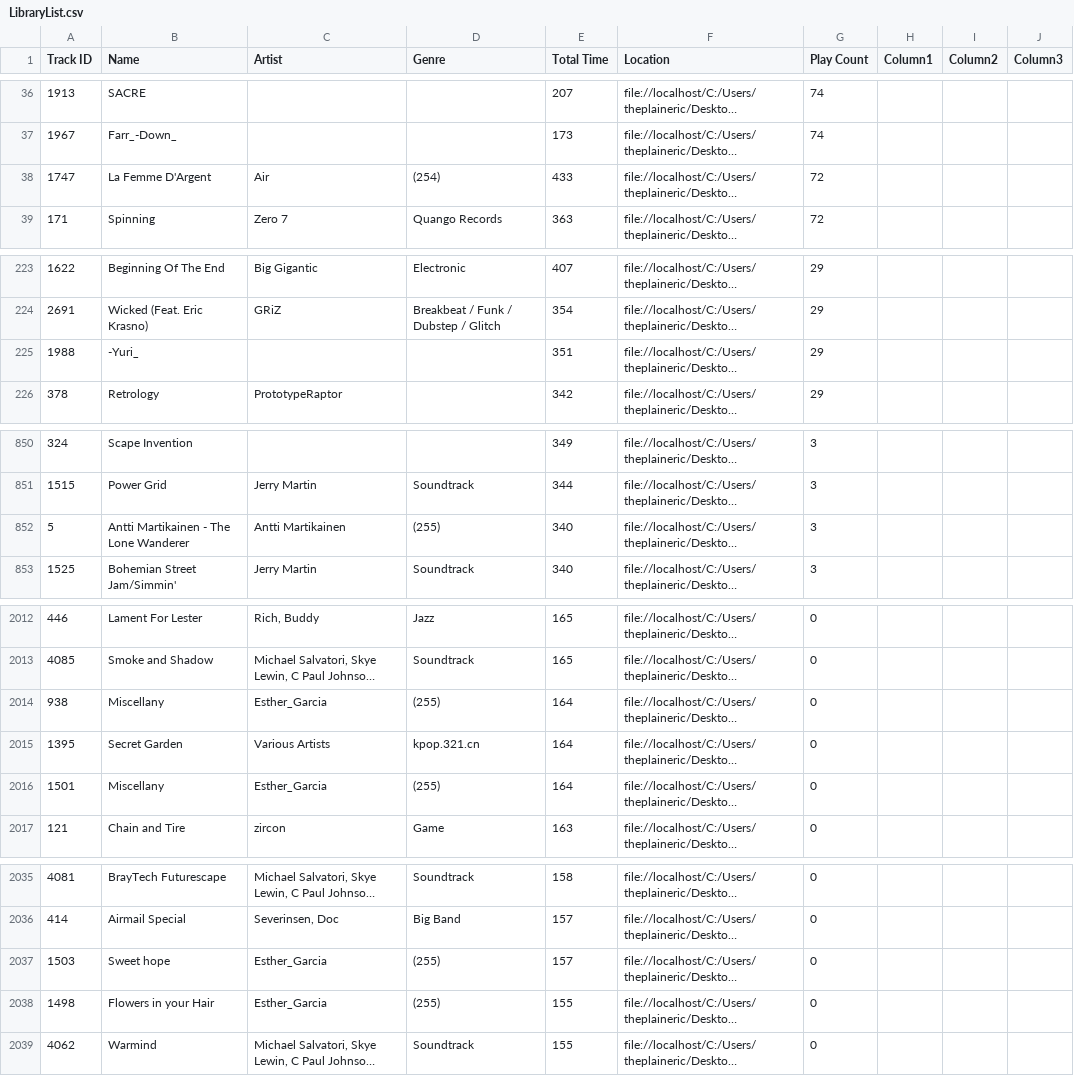
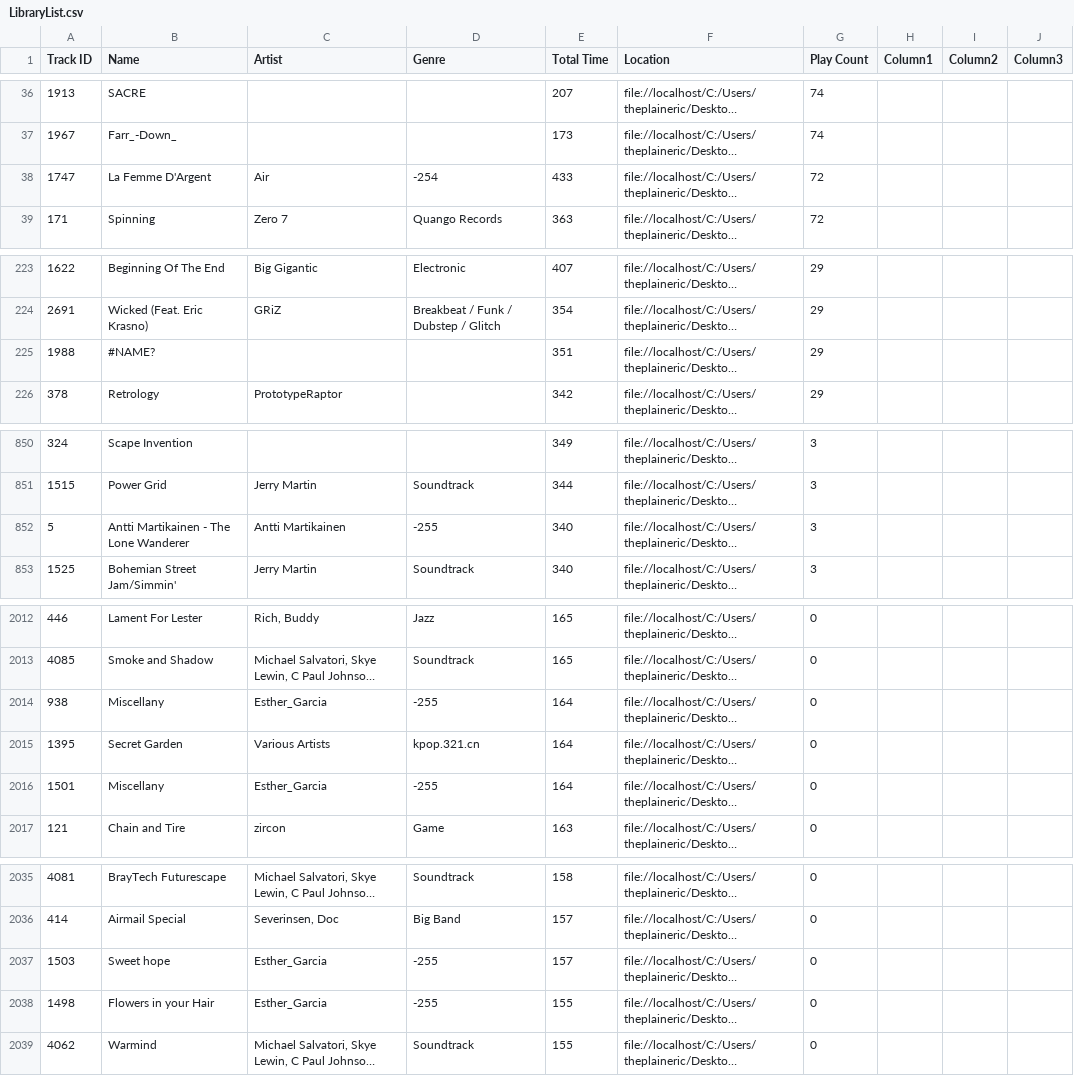
Before and after one commit to theplaineric/MusicRecognizer, a CSV file: LibraryList.csv, drawn as a sheet; only a part is shown, gaps mark what is left out; long unchanged cells end in …; the diff covers the shown part only; the diff names each change by its address in the sheet, - before the commit and + after, or states it on an @@ line.

```diff
--- a/LibraryList.csv
+++ b/LibraryList.csv
-D38 (Genre): (254)
+D38 (Genre): -254
-B225 (Name): -Yuri_
+B225 (Name): #NAME?
-D852 (Genre): (255)
+D852 (Genre): -255
-D2014 (Genre): (255)
+D2014 (Genre): -255
-D2016 (Genre): (255)
+D2016 (Genre): -255
-D2037:D2038 (Genre): (255)
+D2037:D2038 (Genre): -255
```
Also changed, not shown: 7 edited cells elsewhere in this file, 2 other files.
